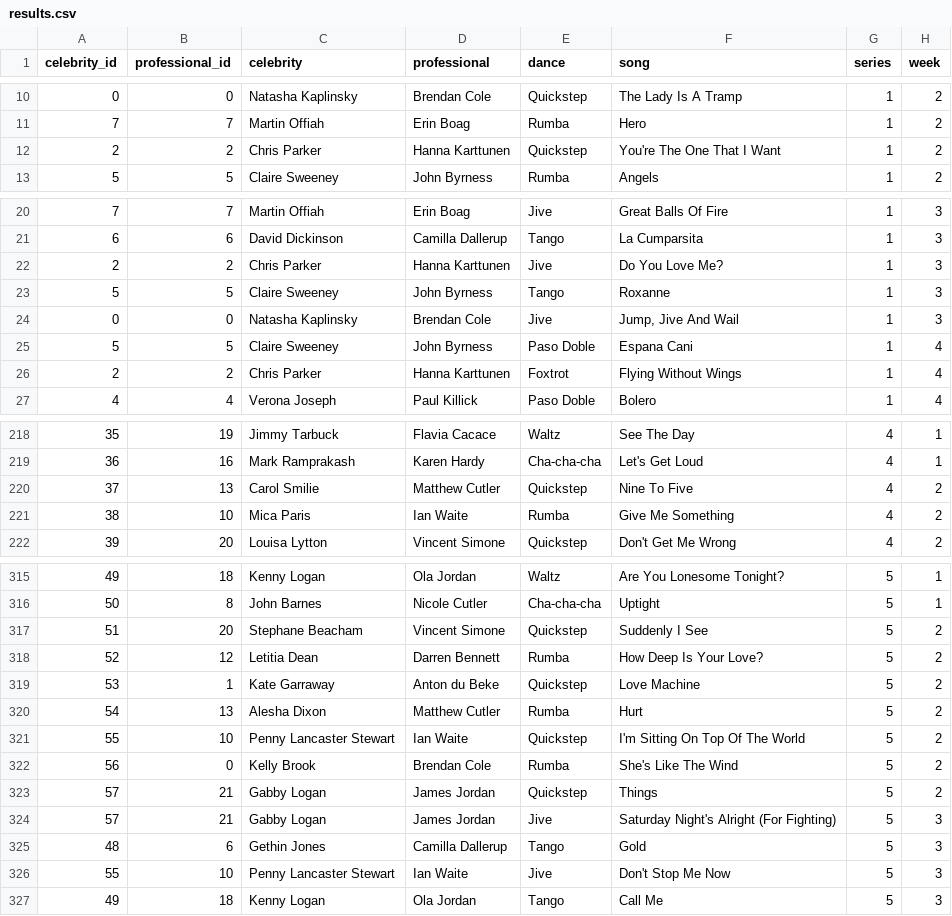
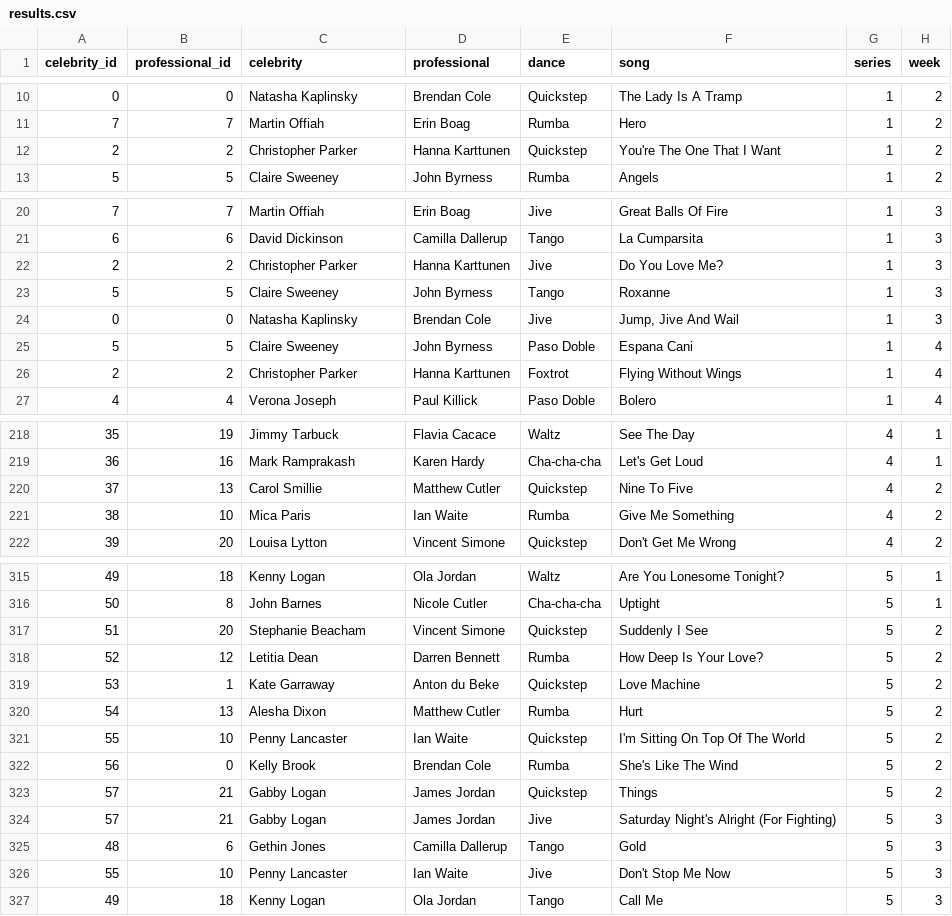
Before and after one commit to four-tens/strictly-come-dancing-results, a CSV file: results.csv, drawn as a sheet; only a part is shown, gaps mark what is left out; the diff covers the shown part only; the diff names each change by its address in the sheet, - before the commit and + after, or states it on an @@ line.

```diff
--- a/results.csv
+++ b/results.csv
-C12 (celebrity): Chris Parker
+C12 (celebrity): Christopher Parker
-C22 (celebrity): Chris Parker
+C22 (celebrity): Christopher Parker
-C26 (celebrity): Chris Parker
+C26 (celebrity): Christopher Parker
-C220 (celebrity): Carol Smilie
+C220 (celebrity): Carol Smillie
-C317 (celebrity): Stephane Beacham
+C317 (celebrity): Stephanie Beacham
-C321 (celebrity): Penny Lancaster Stewart
+C321 (celebrity): Penny Lancaster
-C326 (celebrity): Penny Lancaster Stewart
+C326 (celebrity): Penny Lancaster
```
Also changed, not shown: 23 edited cells elsewhere in this file.
